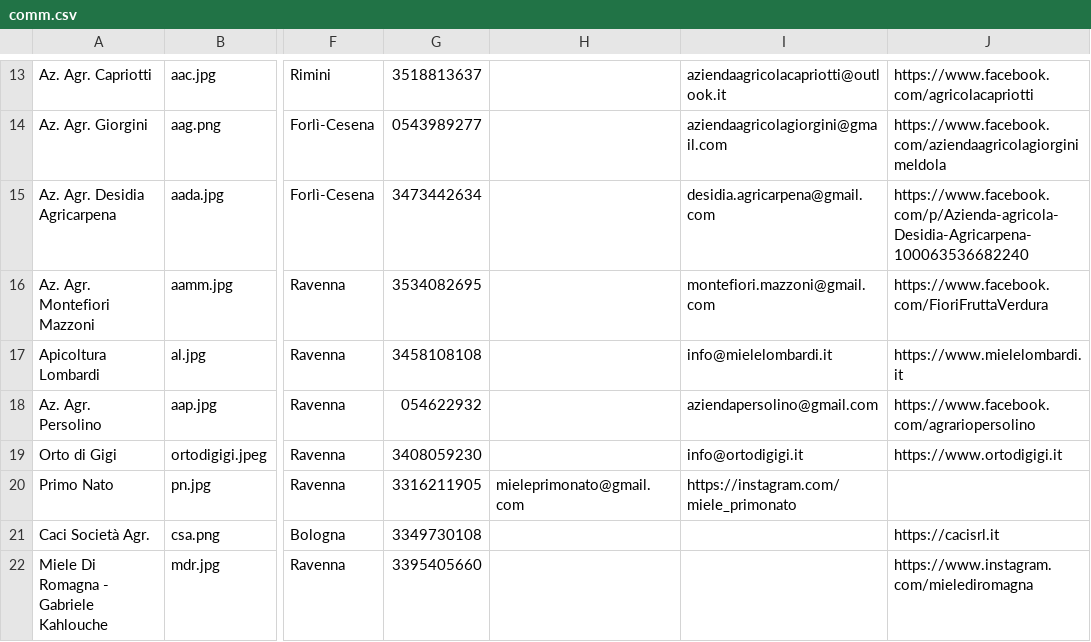
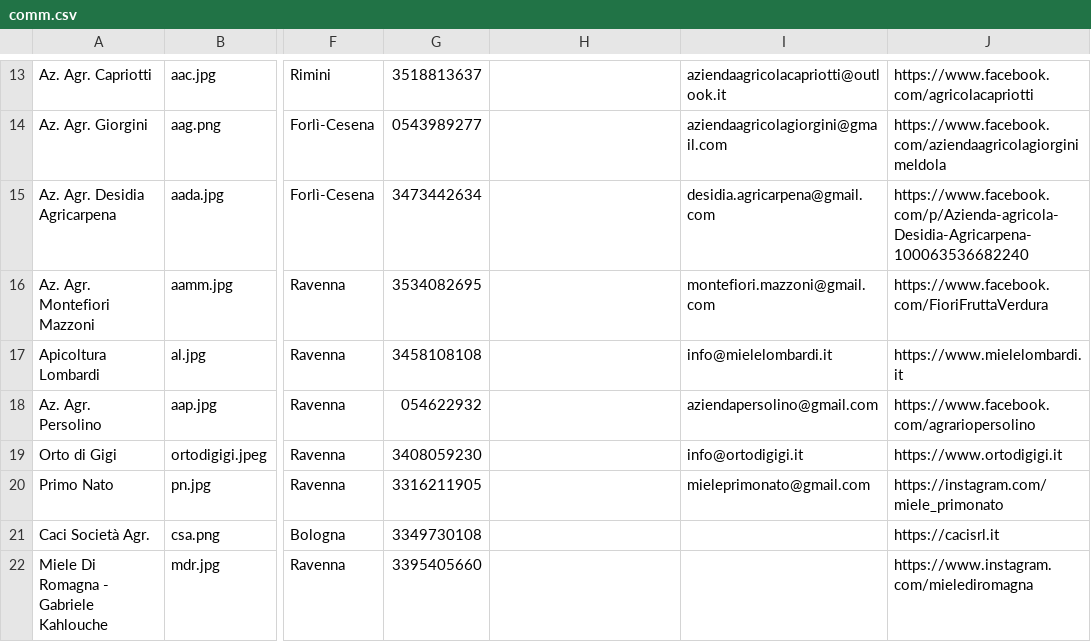
Before and after one commit to Rebus88/agromagna, a CSV file: comm.csv, drawn as a sheet; only a part is shown, gaps mark what is left out; the diff names each change by its address in the sheet, - before the commit and + after, or states it on an @@ line.

```diff
--- a/comm.csv
+++ b/comm.csv
-H20: mieleprimonato@gmail.com
+H20: (empty)
-I20: https://instagram.com/miele_primonato
+I20: mieleprimonato@gmail.com
-J20: (empty)
+J20: https://instagram.com/miele_primonato
```
